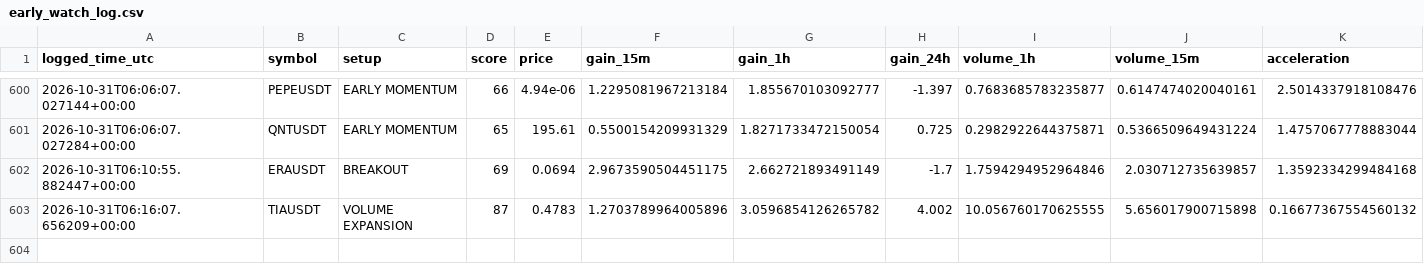
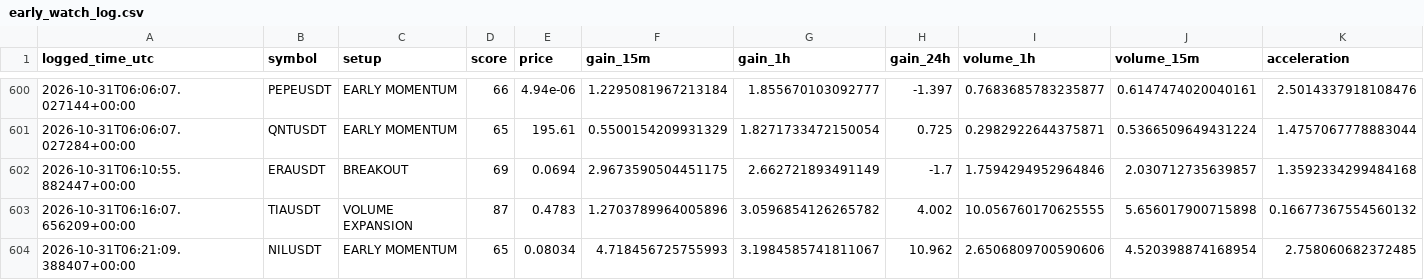
Before and after one commit to islam1977/v3, a CSV file: early_watch_log.csv, drawn as a sheet; only a part is shown, gaps mark what is left out; rows hold the shown columns only; the diff names each change by its address in the sheet, - before the commit and + after, or states it on an @@ line.

```diff
--- a/early_watch_log.csv
+++ b/early_watch_log.csv
+row 604: 2026-10-31T06:21:09.388407+00:00 | NILUSDT | EARLY MOMENTUM | 65 | 0.08034 | 4.718456725755993 | 3.1984585741811067 | 10.962 | 2.6506809700590606 | 4.520398874168954 | 2.758060682372485
```
Also changed, not shown: early_scan_diagnostics.csv, 1 other file.
